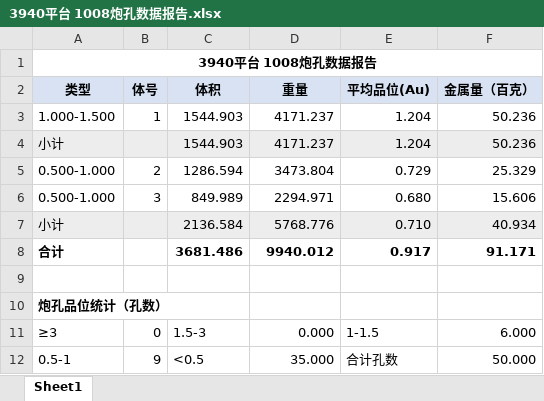
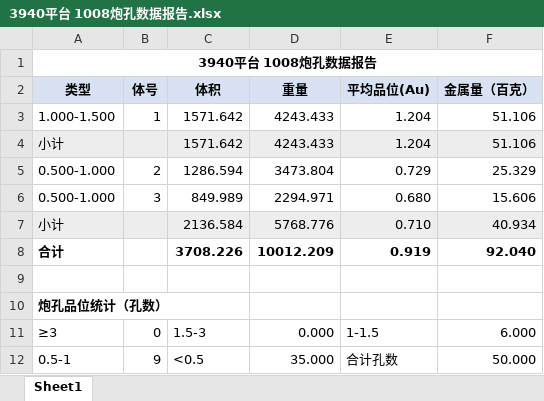
Before and after one commit to bit479/auto-second-mining, an Excel workbook: 北部山头3940平台2026/7、单日数据/北部山头3940平台-1008/二次圈矿成果_3940_1008_strip/3940平台 1008炮孔数据报告.xlsx, sheet Sheet1, drawn as a sheet; values as stored, in another font and other column widths than the file's, no borders; removed rows and columns are numbered as before the commit, all else as after; the diff names each change by its address in the sheet, - before the commit and + after, or states it on an @@ line.

```diff
--- a/北部山头3940平台2026/7、单日数据/北部山头3940平台-1008/二次圈矿成果_3940_1008_strip/3940平台 1008炮孔数据报告.xlsx (sheet Sheet1)
+++ b/北部山头3940平台2026/7、单日数据/北部山头3940平台-1008/二次圈矿成果_3940_1008_strip/3940平台 1008炮孔数据报告.xlsx (sheet Sheet1)
-C3:C4 (体积): 1544.903
+C3:C4 (体积): 1571.642
-D3:D4 (重量): 4171.237
+D3:D4 (重量): 4243.433
-F3:F4 (金属量（百克）): 50.236
+F3:F4 (金属量（百克）): 51.106
-row 8: 合计 |  | 3681.486 | 9940.012 | 0.917 | 91.171
+row 8: 合计 |  | 3708.226 | 10012.209 | 0.919 | 92.040
```
Also changed, not shown: 7 other files.
